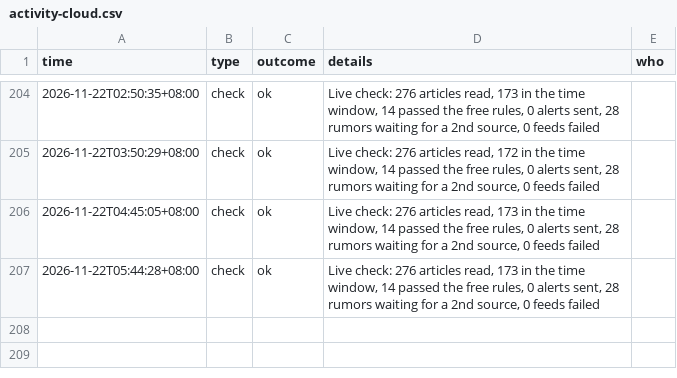
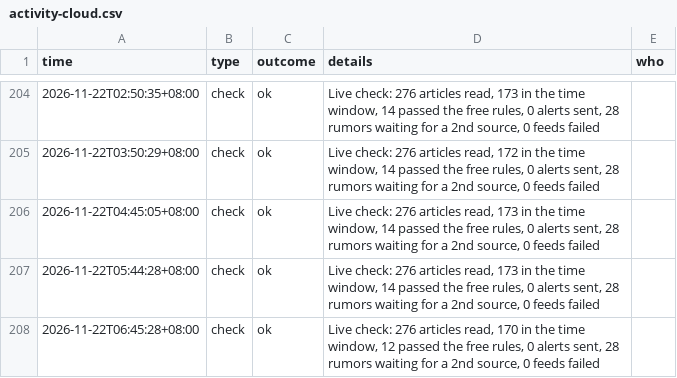
Before and after one commit to kintlibot-netizen/tpm-photo-news, a CSV file: state/activity-cloud.csv, drawn as a sheet; only a part is shown, gaps mark what is left out; the diff names each change by its address in the sheet, - before the commit and + after, or states it on an @@ line.

```diff
--- a/state/activity-cloud.csv
+++ b/state/activity-cloud.csv
+row 208: 2026-11-22T06:45:28+08:00 | check | ok | Live check: 276 articles read, 170 in the time window, 12 passed the free rules, 0 alerts sent, 28 rumors waiting for a 2nd source, 0 feeds failed
```
Also changed, not shown: 1 other file.
